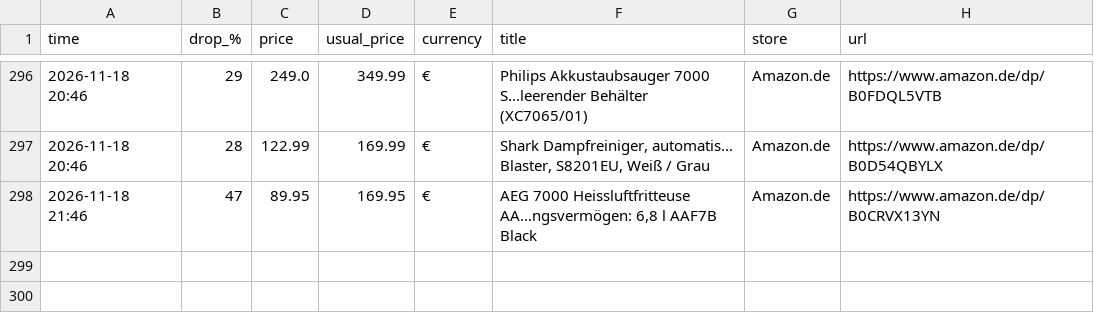
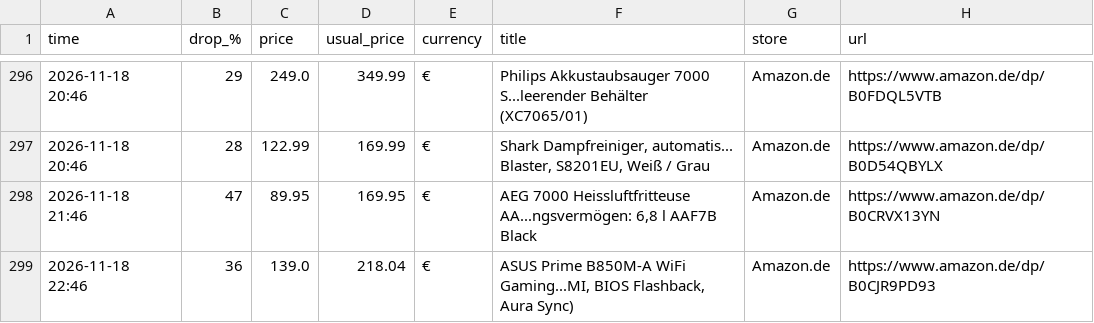
Before and after one commit to investinginfosec-png/deal-scanner, a CSV file: found_deals.csv, drawn as a sheet; only a part is shown, gaps mark what is left out; the diff names each change by its address in the sheet, - before the commit and + after, or states it on an @@ line.

```diff
--- a/found_deals.csv
+++ b/found_deals.csv
+row 299: 2026-11-18 22:46 | 36 | 139.0 | 218.04 | € | ASUS Prime B850M-A WiFi Gaming...MI, BIOS Flashback, Aura Sync) | Amazon.de | https://www.amazon.de/dp/B0CJR9PD93
```
Also changed, not shown: 2 other files.
